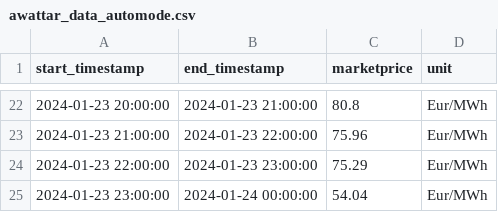
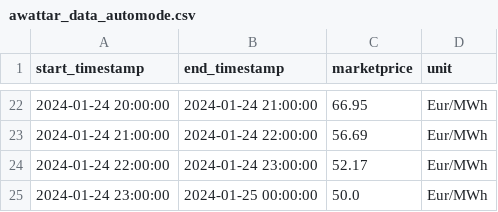
Before and after one commit to Harighs/smart_plug, a CSV file: dataset/awattar_data_automode.csv, drawn as a sheet; only a part is shown, gaps mark what is left out; the diff covers the shown part only.

```diff
--- a/dataset/awattar_data_automode.csv
+++ b/dataset/awattar_data_automode.csv
@@ -22,4 +22,4 @@ start_timestamp,end_timestamp,marketprice,unit
-2024-01-23 20:00:00,2024-01-23 21:00:00,80.8,Eur/MWh
-2024-01-23 21:00:00,2024-01-23 22:00:00,75.96,Eur/MWh
-2024-01-23 22:00:00,2024-01-23 23:00:00,75.29,Eur/MWh
-2024-01-23 23:00:00,2024-01-24 00:00:00,54.04,Eur/MWh
+2024-01-24 20:00:00,2024-01-24 21:00:00,66.95,Eur/MWh
+2024-01-24 21:00:00,2024-01-24 22:00:00,56.69,Eur/MWh
+2024-01-24 22:00:00,2024-01-24 23:00:00,52.17,Eur/MWh
+2024-01-24 23:00:00,2024-01-25 00:00:00,50.0,Eur/MWh
```
Also changed, not shown: 60 edited cells elsewhere in this file, 6 other files.
